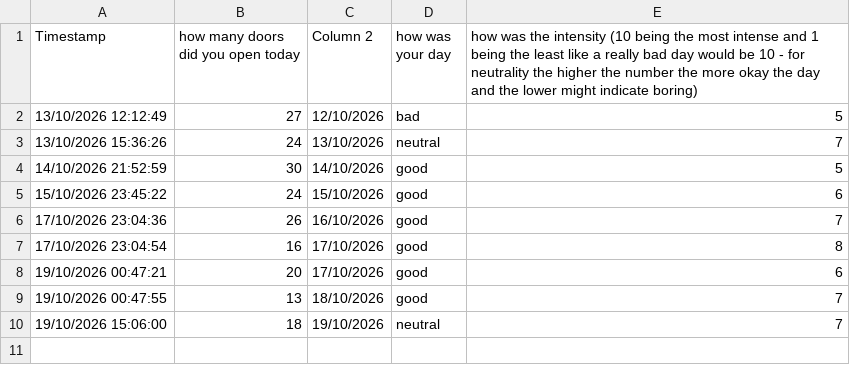
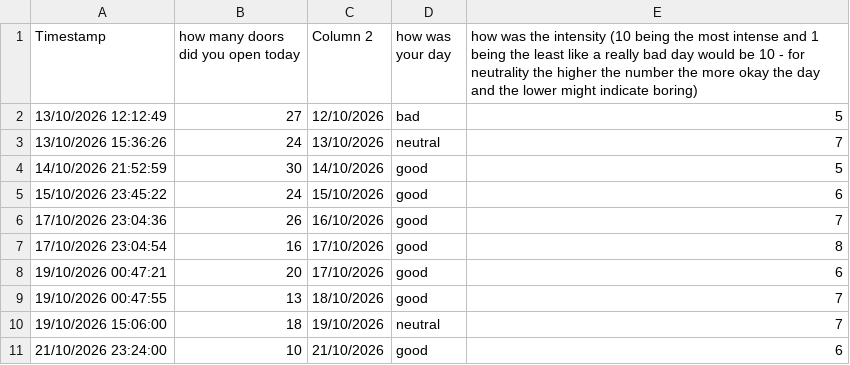
Before and after one commit to Daniel-Str-08s/dead-data-100-, a CSV file: data collction doors - Form responses 1 (1).csv, drawn as a sheet; the diff names each change by its address in the sheet, - before the commit and + after, or states it on an @@ line.

Commit message:
Add new response for 21/10/2026
Added a new entry for 21/10/2026 with door count and day rating.

```diff
--- a/data collction doors - Form responses 1 (1).csv
+++ b/data collction doors - Form responses 1 (1).csv
+row 11: 21/10/2026 23:24:00 | 10 | 21/10/2026 | good | 6
```
